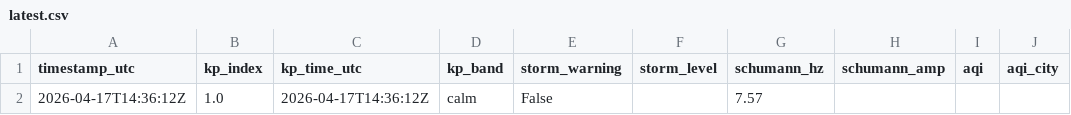
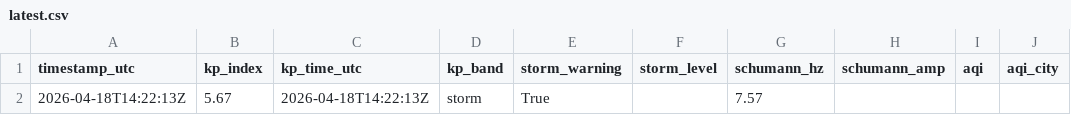
Before and after one commit to GaiaEyesHQ/gaiaeyes-media, a CSV file: data/latest.csv, drawn as a sheet; only a part is shown; the diff names each change by its address in the sheet, - before the commit and + after, or states it on an @@ line.

```diff
--- a/data/latest.csv
+++ b/data/latest.csv
-A2 (timestamp_utc): 2026-04-17T14:36:12Z
+A2 (timestamp_utc): 2026-04-18T14:22:13Z
-B2 (kp_index): 1.0
+B2 (kp_index): 5.67
-C2 (kp_time_utc): 2026-04-17T14:36:12Z
+C2 (kp_time_utc): 2026-04-18T14:22:13Z
-D2 (kp_band): calm
+D2 (kp_band): storm
-E2 (storm_warning): False
+E2 (storm_warning): True
```
Also changed, not shown: 1 other file.
